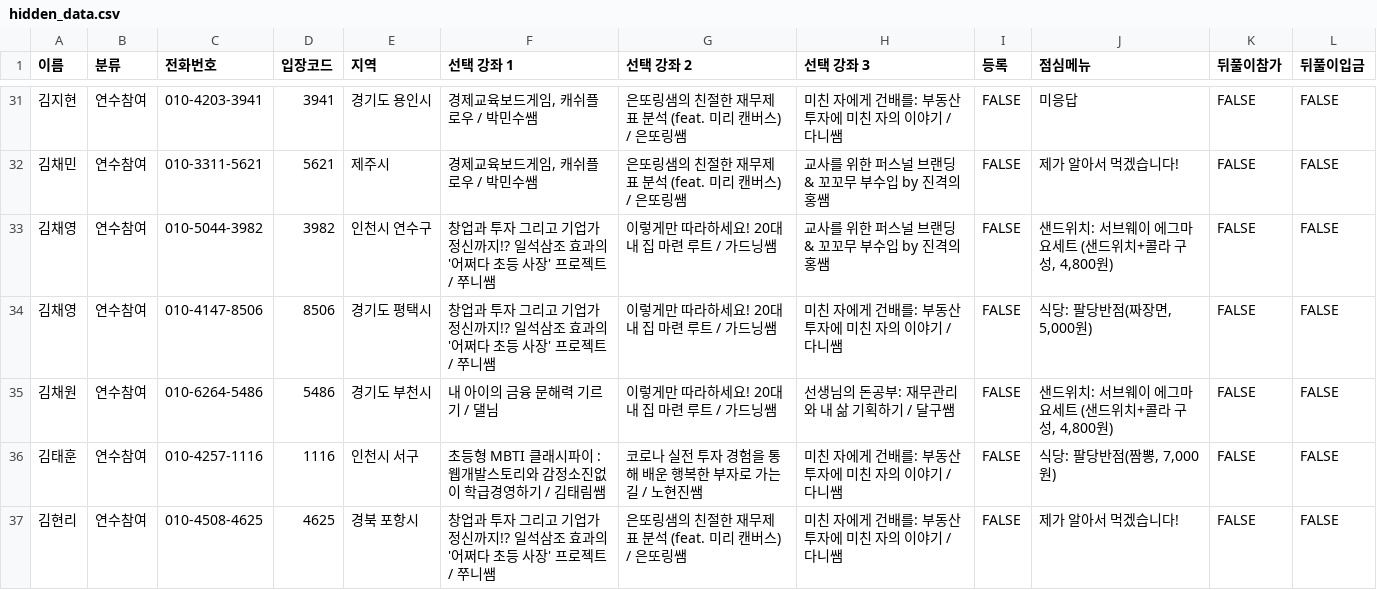
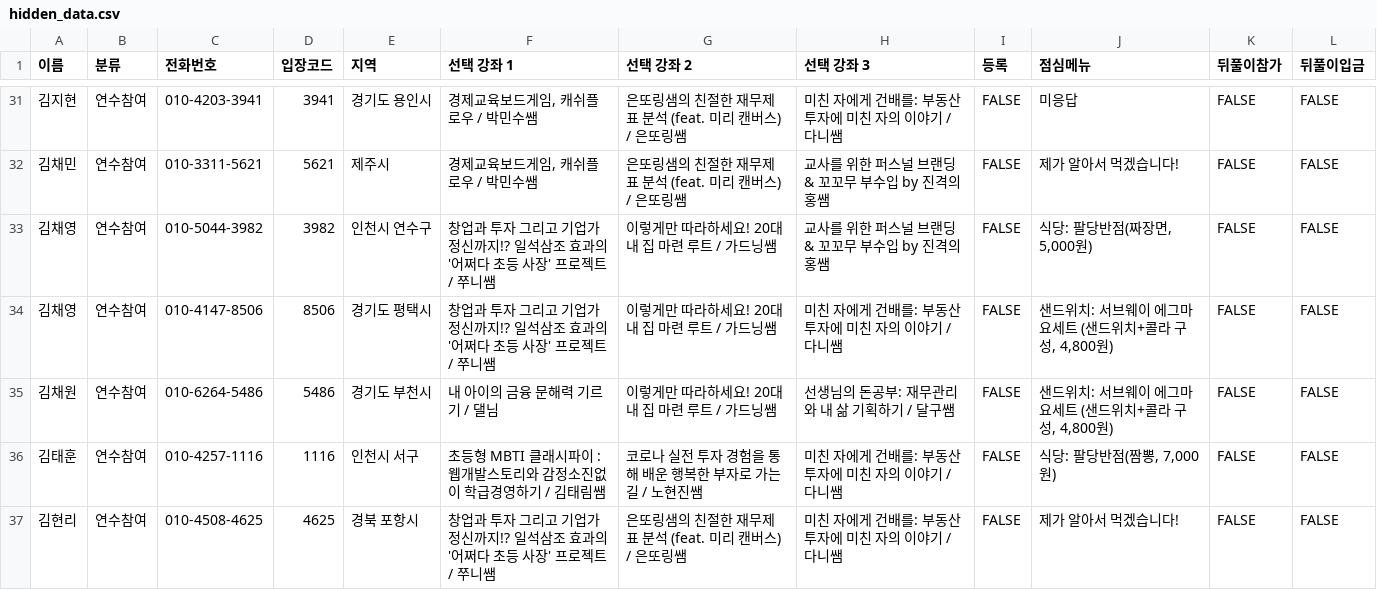
Before and after one commit to soave424/fineconday, a CSV file: data/hidden_data.csv, drawn as a sheet; only a part is shown, gaps mark what is left out.

```diff
--- a/data/hidden_data.csv
+++ b/data/hidden_data.csv
@@ -32,4 +32,4 @@
 김채민,연수참여,010-3311-5621,5621,제주시,"경제교육보드게임, 캐쉬플로우 / 박민수쌤",은또링샘의 친절한 재무제표 분석 (feat. 미리 캔버스) / 은또링쌤,교사를 위한 퍼스널 브랜딩 & 꼬꼬무 부수입 by 진격의홍쌤,FALSE,제가 알아서 먹겠습니다!,FALSE,FALSE
-김채영,연수참여,010-5044-3982,3982,인천시 연수구,창업과 투자 그리고 기업가정신까지!? 일석삼조 효과의 '어쩌다 초등 사장' 프로젝트 / 쭈니쌤,이렇게만 따라하세요! 20대 내 집 마련 루트 / 가드닝쌤,교사를 위한 퍼스널 브랜딩 & 꼬꼬무 부수입 by 진격의홍쌤,FALSE,"샌드위치: 서브웨이 에그마요세트 (샌드위치+콜라 구성, 4,800원)",FALSE,FALSE
-김채영,연수참여,010-4147-8506,8506,경기도 평택시,창업과 투자 그리고 기업가정신까지!? 일석삼조 효과의 '어쩌다 초등 사장' 프로젝트 / 쭈니쌤,이렇게만 따라하세요! 20대 내 집 마련 루트 / 가드닝쌤,미친 자에게 건배를: 부동산 투자에 미친 자의 이야기 / 다니쌤,FALSE,"식당: 팔당반점(짜장면, 5,000원)",FALSE,FALSE
+김채영,연수참여,010-5044-3982,3982,인천시 연수구,창업과 투자 그리고 기업가정신까지!? 일석삼조 효과의 '어쩌다 초등 사장' 프로젝트 / 쭈니쌤,이렇게만 따라하세요! 20대 내 집 마련 루트 / 가드닝쌤,교사를 위한 퍼스널 브랜딩 & 꼬꼬무 부수입 by 진격의홍쌤,FALSE,"식당: 팔당반점(짜장면, 5,000원)",FALSE,FALSE
+김채영,연수참여,010-4147-8506,8506,경기도 평택시,창업과 투자 그리고 기업가정신까지!? 일석삼조 효과의 '어쩌다 초등 사장' 프로젝트 / 쭈니쌤,이렇게만 따라하세요! 20대 내 집 마련 루트 / 가드닝쌤,미친 자에게 건배를: 부동산 투자에 미친 자의 이야기 / 다니쌤,FALSE,"샌드위치: 서브웨이 에그마요세트 (샌드위치+콜라 구성, 4,800원)",FALSE,FALSE
 김채원,연수참여,010-6264-5486,5486,경기도 부천시,내 아이의 금융 문해력 기르기 / 댈님,이렇게만 따라하세요! 20대 내 집 마련 루트 / 가드닝쌤,선생님의 돈공부: 재무관리와 내 삶 기획하기 / 달구쌤,FALSE,"샌드위치: 서브웨이 에그마요세트 (샌드위치+콜라 구성, 4,800원)",FALSE,FALSE
```
